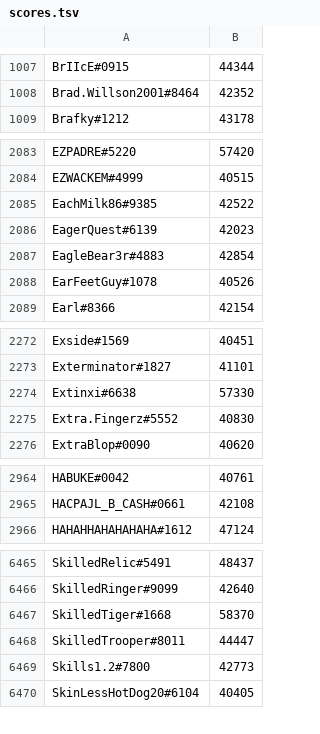
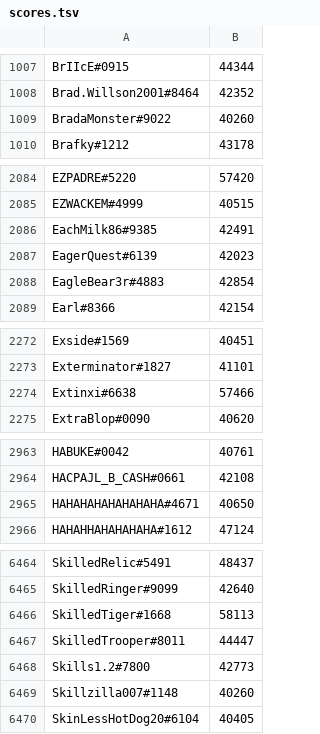
Before and after one commit to natanforestree/finals-radar, a TSV file: state/scores.tsv, drawn as a sheet; only a part is shown, gaps mark what is left out; the diff covers the shown part only.

```diff
--- a/state/scores.tsv
+++ b/state/scores.tsv
@@ -1008,2 +1008,3 @@ BrIIcE#0915	44344
 Brad.Willson2001#8464	42352
+BradaMonster#9022	40260
 Brafky#1212	43178
@@ -2084,6 +2085,5 @@ EZPADRE#5220	57420
 EZWACKEM#4999	40515
-EachMilk86#9385	42522
+EachMilk86#9385	42491
 EagerQuest#6139	42023
 EagleBear3r#4883	42854
-EarFeetGuy#1078	40526
 Earl#8366	42154
@@ -2273,4 +2273,3 @@ Exside#1569	40451
 Exterminator#1827	41101
-Extinxi#6638	57330
-Extra.Fingerz#5552	40830
+Extinxi#6638	57466
 ExtraBlop#0090	40620
@@ -2965,2 +2964,3 @@ HABUKE#0042	40761
 HACPAJL_B_CASH#0661	42108
+HAHAHAHAHAHAHAHA#4671	40650
 HAHAHHAHAHAHAHA#1612	47124
@@ -6466,5 +6465,6 @@ SkilledRelic#5491	48437
 SkilledRinger#9099	42640
-SkilledTiger#1668	58370
+SkilledTiger#1668	58113
 SkilledTrooper#8011	44447
 Skills1.2#7800	42773
+Skillzilla007#1148	40260
 SkinLessHotDog20#6104	40405
```
Also changed, not shown: 2 added rows, 3 removed rows and 75 edited cells elsewhere in this file, state/activity.tsv, 4 other files.
